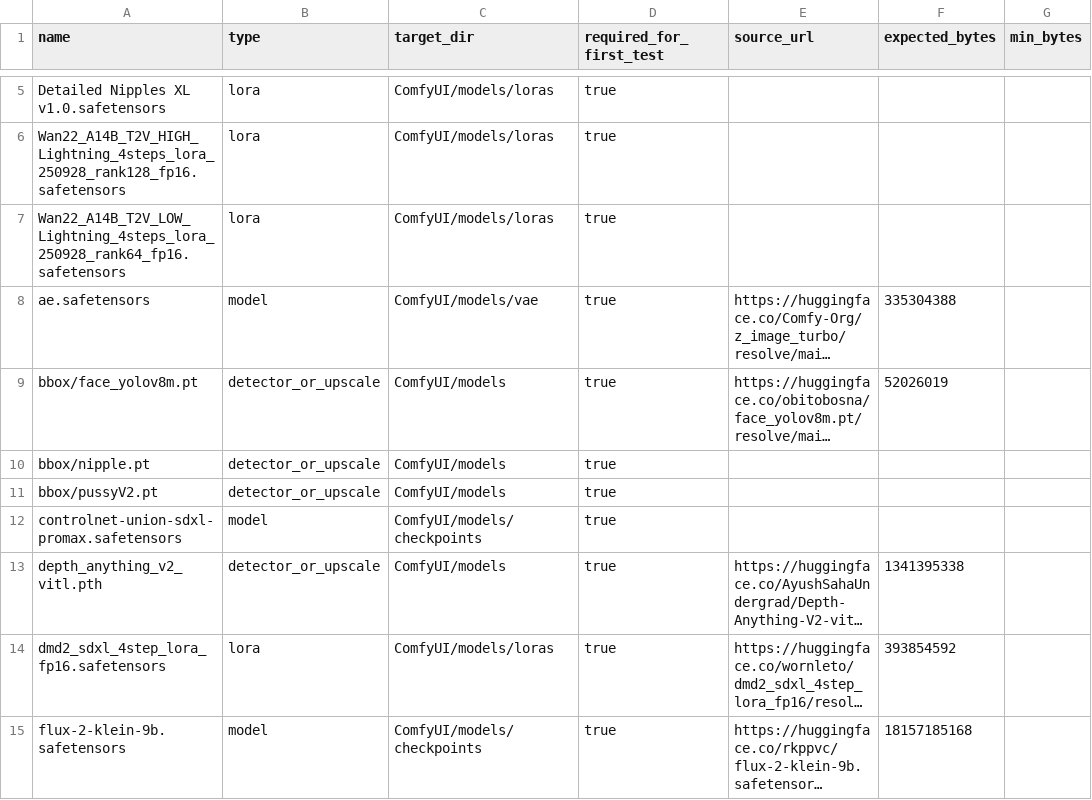
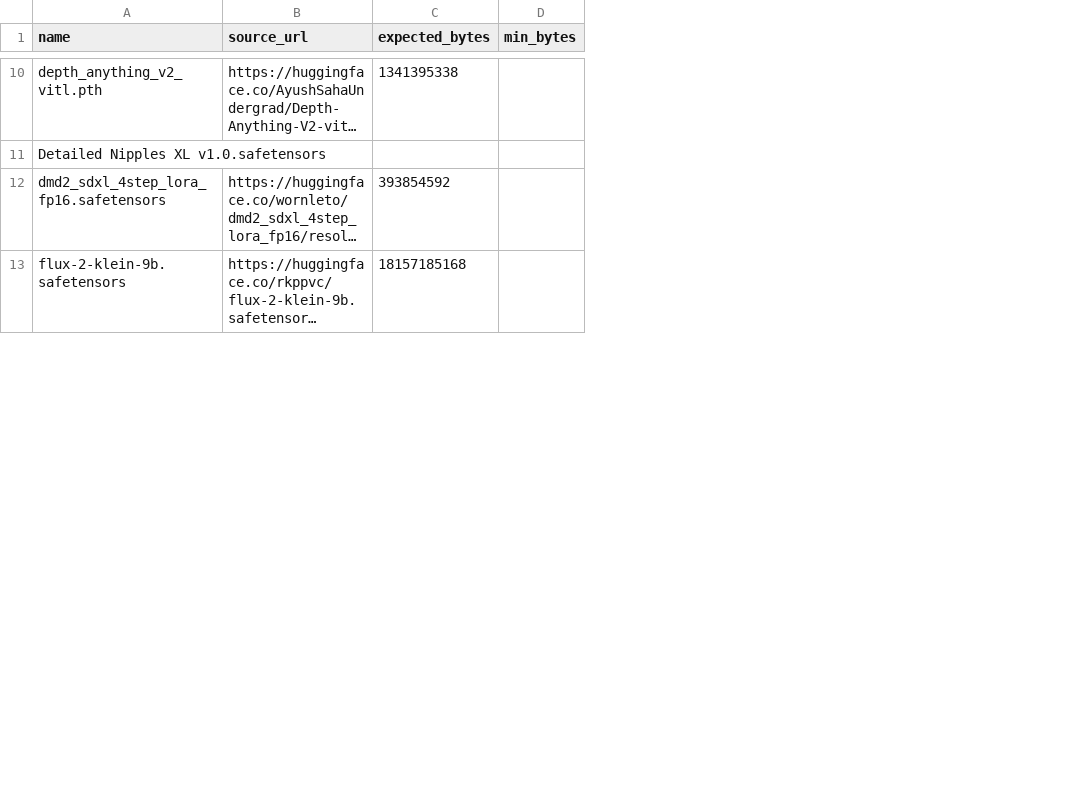
Before and after one commit to Leo-AITeam/fanvue-comfy-runtime, a CSV file: model_sources_first_test_template.csv, drawn as a sheet; only a part is shown, gaps mark what is left out; long unchanged cells end in …; removed rows and columns are numbered as before the commit, all else as after; the diff covers the shown part only; the diff names each change by its address in the sheet, - before the commit and + after, or states it on an @@ line.

Commit message:
Add additional first-full model sources

```diff
--- a/model_sources_first_test_template.csv
+++ b/model_sources_first_test_template.csv
-column B (type), row 5: lora; rows 14-15: lora | model
-column C (target_dir), row 5: ComfyUI/models/loras; rows 14-15: ComfyUI/models/loras | ComfyUI/models/checkpoints
-column D (required_for_first_test), row 5: true; rows 14-15: true | true
@@ row 13 moved to row 10: depth_anything_v2_vitl.pth @@
@@ row 6 moved to row 25: Wan22_A14B_T2V_HIGH_Lightning_4steps_lor… @@
@@ row 7 moved to row 26: Wan22_A14B_T2V_LOW_Lightning_4steps_lora… @@
@@ row 8 moved to row 4: ae.safetensors @@
@@ row 9 moved to row 6: bbox/face_yolov8m.pt @@
-row 10: bbox/nipple.pt | detector_or_upscale | ComfyUI/models | true
-row 11: bbox/pussyV2.pt | detector_or_upscale | ComfyUI/models | true
-row 12: controlnet-union-sdxl-promax.safetensors | model | ComfyUI/models/checkpoints | true
```
Also changed, not shown: 3 added rows, 2 moved rows and 2 edited cells elsewhere in this file, 2 other files.
